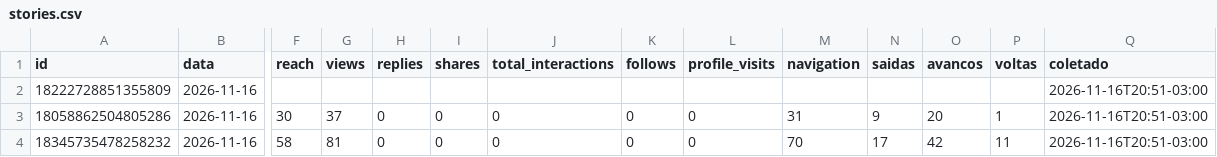
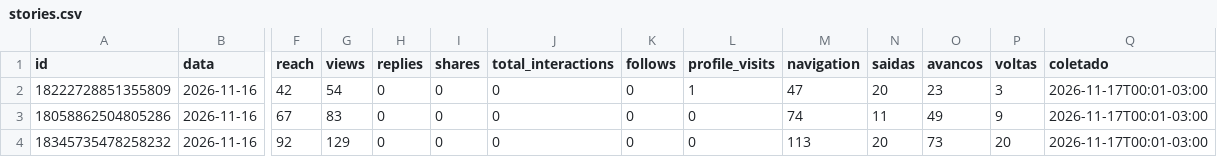
Before and after one commit to denysdmo/maa-publicador, a CSV file: metricas/stories.csv, drawn as a sheet; only a part is shown, gaps mark what is left out; the diff covers the shown part only; the diff names each change by its address in the sheet, - before the commit and + after, or states it on an @@ line.

```diff
--- a/metricas/stories.csv
+++ b/metricas/stories.csv
-F2 (reach): (empty)
+F2 (reach): 42
-G2 (views): (empty)
+G2 (views): 54
-H2 (replies): (empty)
+H2 (replies): 0
-I2 (shares): (empty)
+I2 (shares): 0
-J2 (total_interactions): (empty)
+J2 (total_interactions): 0
-K2 (follows): (empty)
+K2 (follows): 0
-L2 (profile_visits): (empty)
+L2 (profile_visits): 1
-M2 (navigation): (empty)
+M2 (navigation): 47
-N2 (saidas): (empty)
+N2 (saidas): 20
-O2 (avancos): (empty)
+O2 (avancos): 23
-P2 (voltas): (empty)
+P2 (voltas): 3
-Q2:Q4 (coletado): 2026-11-16T20:51-03:00
+Q2:Q4 (coletado): 2026-11-17T00:01-03:00
-F3 (reach): 30
+F3 (reach): 67
-G3 (views): 37
+G3 (views): 83
-M3 (navigation): 31
+M3 (navigation): 74
-N3 (saidas): 9
+N3 (saidas): 11
-O3 (avancos): 20
+O3 (avancos): 49
-P3 (voltas): 1
+P3 (voltas): 9
-F4 (reach): 58
+F4 (reach): 92
-G4 (views): 81
+G4 (views): 129
-M4 (navigation): 70
+M4 (navigation): 113
-N4 (saidas): 17
+N4 (saidas): 20
-O4 (avancos): 42
+O4 (avancos): 73
-P4 (voltas): 11
+P4 (voltas): 20
```
Also changed, not shown: 10 edited cells elsewhere in this file, metricas/conta.csv, metricas/midias.csv, 1 other file.
